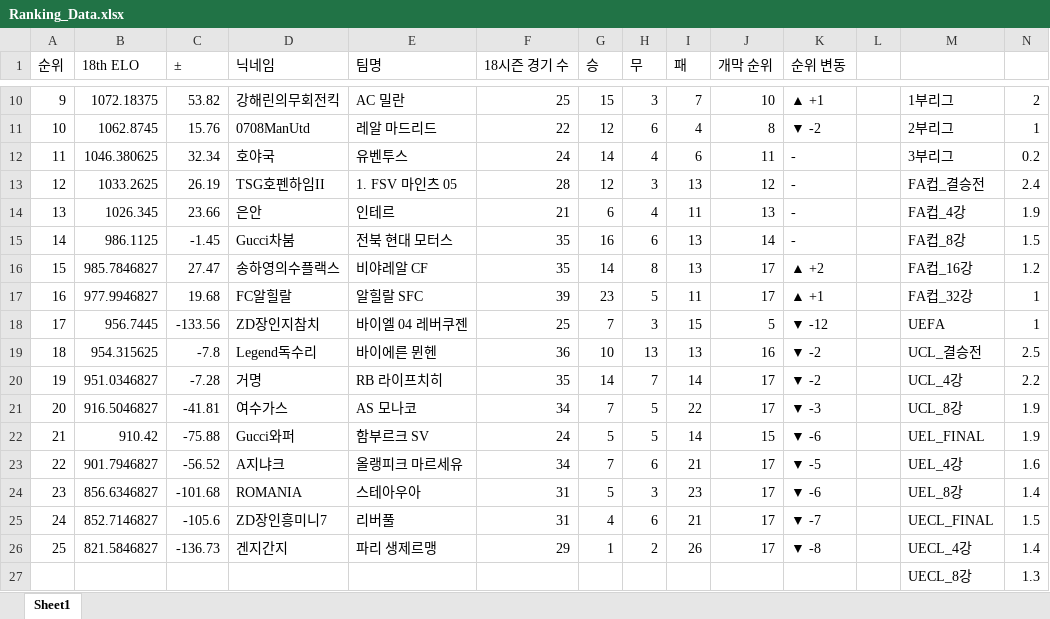
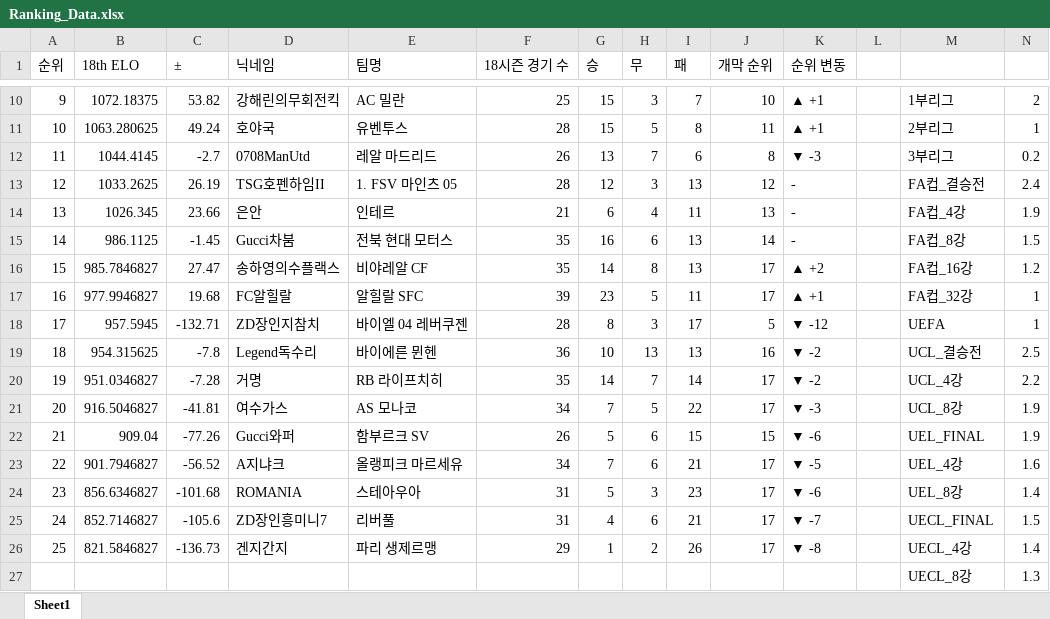
Before and after one commit to xldyxl/AllStar-Ranking-ELO-, an Excel workbook: Ranking_Data.xlsx, sheet Sheet1, drawn as a sheet; only a part is shown, gaps mark what is left out; values as stored, in another font and other column widths than the file's, no borders; the diff covers the shown part only; the diff names each change by its address in the sheet, - before the commit and + after, or states it on an @@ line.

```diff
--- a/Ranking_Data.xlsx (sheet Sheet1)
+++ b/Ranking_Data.xlsx (sheet Sheet1)
-B11 (18th ELO): 1062.8745
+B11 (18th ELO): 1063.280625
-C11 (±): 15.76
+C11 (±): 49.24
-D11 (닉네임): 0708ManUtd
+D11 (닉네임): 호야국
-E11 (팀명): 레알 마드리드
+E11 (팀명): 유벤투스
-F11 (18시즌 경기 수): 22
+F11 (18시즌 경기 수): 28
-G11 (승): 12
+G11 (승): 15
-H11 (무): 6
+H11 (무): 5
-I11 (패): 4
+I11 (패): 8
-J11 (개막 순위): 8
+J11 (개막 순위): 11
-K11 (순위 변동): ▼ -2
+K11 (순위 변동): ▲ +1
-B12 (18th ELO): 1046.380625
+B12 (18th ELO): 1044.4145
-C12 (±): 32.34
+C12 (±): -2.7
-D12 (닉네임): 호야국
+D12 (닉네임): 0708ManUtd
-E12 (팀명): 유벤투스
+E12 (팀명): 레알 마드리드
-F12 (18시즌 경기 수): 24
+F12 (18시즌 경기 수): 26
-G12 (승): 14
+G12 (승): 13
-H12 (무): 4
+H12 (무): 7
-J12 (개막 순위): 11
+J12 (개막 순위): 8
-K12 (순위 변동): -
+K12 (순위 변동): ▼ -3
-B18 (18th ELO): 956.7445
+B18 (18th ELO): 957.5945
-C18 (±): -133.56
+C18 (±): -132.71
-F18 (18시즌 경기 수): 25
+F18 (18시즌 경기 수): 28
-G18 (승): 7
+G18 (승): 8
-I18 (패): 15
+I18 (패): 17
-B22 (18th ELO): 910.42
+B22 (18th ELO): 909.04
-C22 (±): -75.88
+C22 (±): -77.26
-F22 (18시즌 경기 수): 24
+F22 (18시즌 경기 수): 26
-H22 (무): 5
+H22 (무): 6
-I22 (패): 14
+I22 (패): 15
```
Also changed, not shown: 31 edited cells elsewhere in this sheet.
